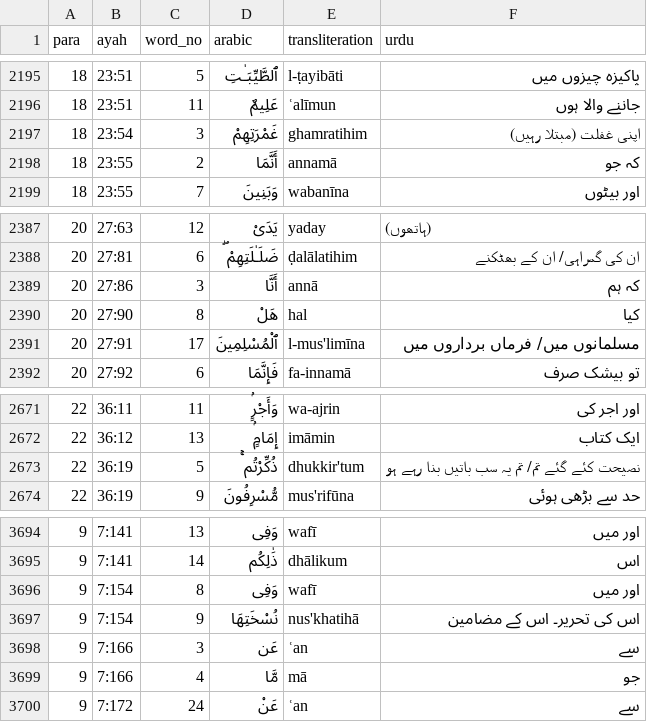
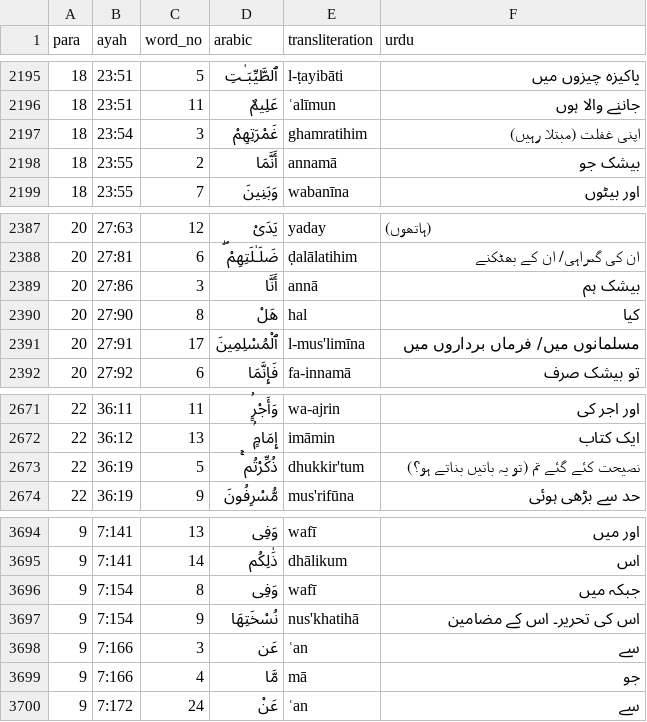
Before and after one commit to mohsingdp-ai/Marifatul-Quran, a CSV file: word-gloss-fixes.csv, drawn as a sheet; only a part is shown, gaps mark what is left out; the diff covers the shown part only.

```diff
--- a/word-gloss-fixes.csv
+++ b/word-gloss-fixes.csv
@@ -2197,3 +2197,3 @@ para,ayah,word_no,arabic,transliteration,urdu
 18,23:54,3,غَمْرَتِهِمْ,ghamratihim,اپنی غفلت (مبتلا رہیں)
-18,23:55,2,أَنَّمَا,annamā,کہ جو
+18,23:55,2,أَنَّمَا,annamā,بیشک جو
 18,23:55,7,وَبَنِينَ,wabanīna,اور بیٹوں
@@ -2388,3 +2388,3 @@ para,ayah,word_no,arabic,transliteration,urdu
 20,27:81,6,ضَلَـٰلَتِهِمْ ۖ,ḍalālatihim,ان کی گمراہی/ ان کے بھٹکنے
-20,27:86,3,أَنَّا,annā,کہ ہم
+20,27:86,3,أَنَّا,annā,بیشک ہم
 20,27:90,8,هَلْ,hal,کیا
@@ -2672,3 +2672,3 @@ para,ayah,word_no,arabic,transliteration,urdu
 22,36:12,13,إِمَامٍۢ,imāmin,ایک کتاب
-22,36:19,5,ذُكِّرْتُم ۚ,dhukkir'tum,نصیحت کئے گئے تم/ تم یہ سب باتیں بنا رہے ہو
+22,36:19,5,ذُكِّرْتُم ۚ,dhukkir'tum,نصیحت کئے گئے تم (تو یہ باتیں بناتے ہو؟)
 22,36:19,9,مُّسْرِفُونَ,mus'rifūna,حد سے بڑھی ہوئی
@@ -3695,3 +3695,3 @@ para,ayah,word_no,arabic,transliteration,urdu
 9,7:141,14,ذَٰلِكُم,dhālikum,اس
-9,7:154,8,وَفِى,wafī,اور میں
+9,7:154,8,وَفِى,wafī,جبکہ میں
 9,7:154,9,نُسْخَتِهَا,nus'khatihā,اس کی تحریر۔ اس کے مضامین
```
Also changed, not shown: 1 added row and 4 edited cells elsewhere in this file, 7 other files.
